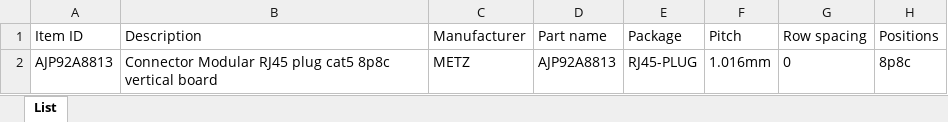
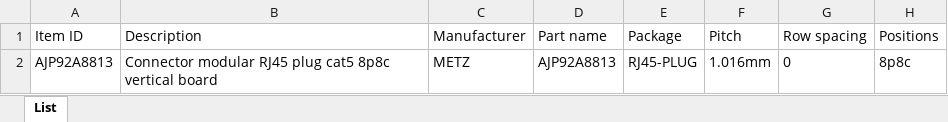
Before and after one commit to danil-murashkin/Electronics, an Excel workbook: Mechanical/Connectors/Modular/Database/Mechanical_Connectors_Modular_GOST.xlsx, sheet List, drawn as a sheet; only a part is shown; values as stored, in another font and other column widths than the file's, no borders; the diff names each change by its address in the sheet, - before the commit and + after, or states it on an @@ line.

```diff
--- a/Mechanical/Connectors/Modular/Database/Mechanical_Connectors_Modular_GOST.xlsx (sheet List)
+++ b/Mechanical/Connectors/Modular/Database/Mechanical_Connectors_Modular_GOST.xlsx (sheet List)
-B2 (Description): Connector Modular RJ45 plug…
+B2 (Description): Connector modular RJ45 plug…
```
Also changed, not shown: Mechanical/Connectors/Debug/Database/Mechanical_Connectors_Debug_GOST.xlsx, Mechanical/Connectors/Rectangular/Database/Mechanical_Connectors_Rectangular_1.25_GH_GOST.xlsx, 3 other files.
